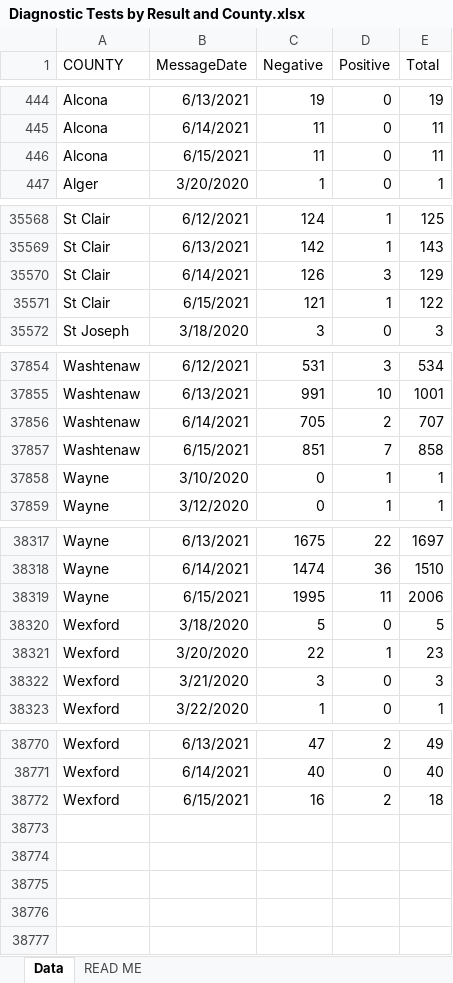
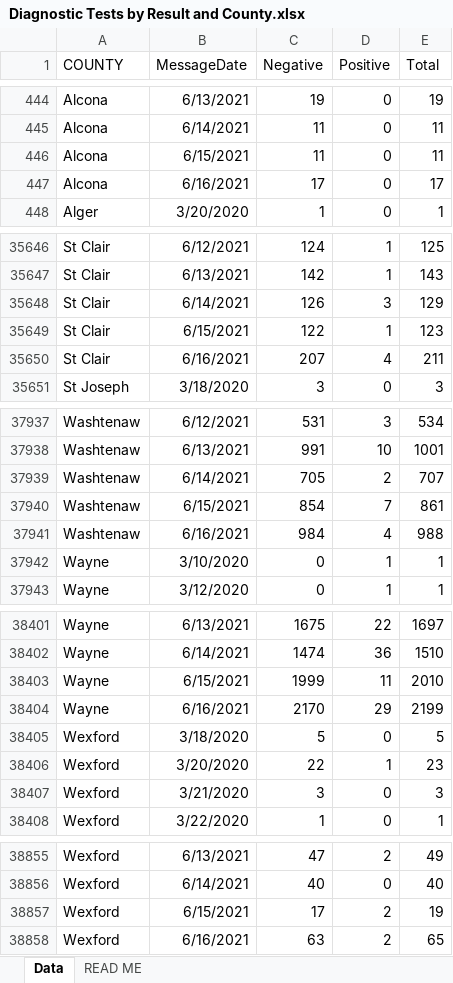
Before and after one commit to dcadata/cv-mi, an Excel workbook: data/Diagnostic Tests by Result and County.xlsx, sheet Data, drawn as a sheet; only a part is shown, gaps mark what is left out; values as stored, in another font and other column widths than the file's, no borders; addresses are those after the commit; the diff covers the shown part only; the diff names each change by its address in the sheet, - before the commit and + after, or states it on an @@ line.

```diff
--- a/data/Diagnostic Tests by Result and County.xlsx (sheet Data)
+++ b/data/Diagnostic Tests by Result and County.xlsx (sheet Data)
+row 447: Alcona | 6/16/2021 | 17 | 0 | 17
-C35649 (Negative): 121
+C35649 (Negative): 122
-E35649 (Total): 122
+E35649 (Total): 123
+row 35650: St Clair | 6/16/2021 | 207 | 4 | 211
-C37940 (Negative): 851
+C37940 (Negative): 854
-E37940 (Total): 858
+E37940 (Total): 861
+row 37941: Washtenaw | 6/16/2021 | 984 | 4 | 988
-C38403 (Negative): 1995
+C38403 (Negative): 1999
-E38403 (Total): 2006
+E38403 (Total): 2010
+row 38404: Wayne | 6/16/2021 | 2170 | 29 | 2199
-C38857 (Negative): 16
+C38857 (Negative): 17
-E38857 (Total): 18
+E38857 (Total): 19
+row 38858: Wexford | 6/16/2021 | 63 | 2 | 65
```
Also changed, not shown: 81 added rows and 10 edited cells elsewhere in this sheet, 6 other files.
